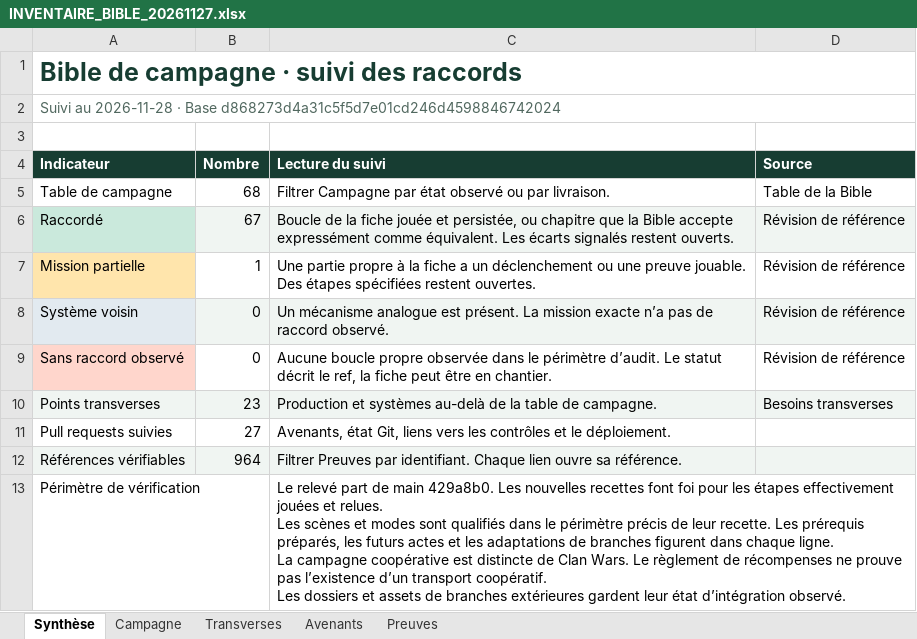
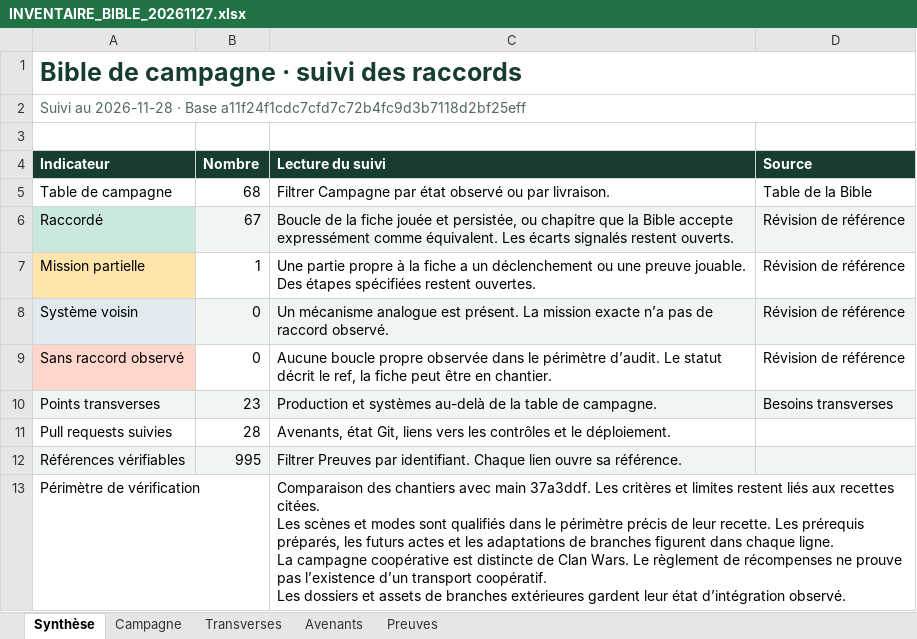
Before and after one commit to darknigthmare/yautja-la-longue-chasse, an Excel workbook: production/INVENTAIRE_BIBLE_20261127.xlsx, sheet Synthèse, drawn as a sheet; values as stored, in another font and other column widths than the file's, no borders; ↵ is a line break in a cell; the diff names each change by its address in the sheet, - before the commit and + after, or states it on an @@ line.

Commit message:
Mettre à jour le suivi de la Bible et le lot IX P0–P3

```diff
--- a/production/INVENTAIRE_BIBLE_20261127.xlsx (sheet Synthèse)
+++ b/production/INVENTAIRE_BIBLE_20261127.xlsx (sheet Synthèse)
-A2 (Indicateur): …· Base d868273d4a31c5f5d7e01cd246d4598846742024
+A2 (Indicateur): …· Base a11f24f1cdc7cfd7c72b4fc9d3b7118d2bf25eff
-B11 (Nombre): 27
+B11 (Nombre): 28
-B12 (Nombre): 964
+B12 (Nombre): 995
-C13 (Lecture du suivi): Le relevé part de main 429a8b0. Les nouvelles recettes font foi pour les étapes effectivement jouées et relues. ↵ Les scènes…
+C13 (Lecture du suivi): Comparaison des chantiers avec main 37a3ddf. Les critères et limites restent liés aux recettes citées. ↵ Les scènes…
```
Also changed, not shown: sheet Preuves, sheet Transverses, sheet Avenants, sheet Campagne, 3 other files.
